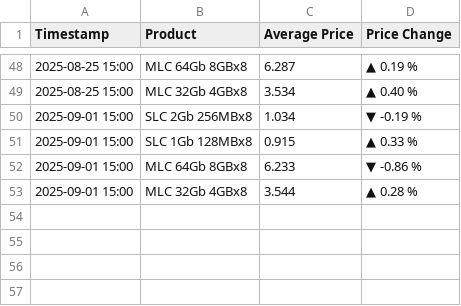
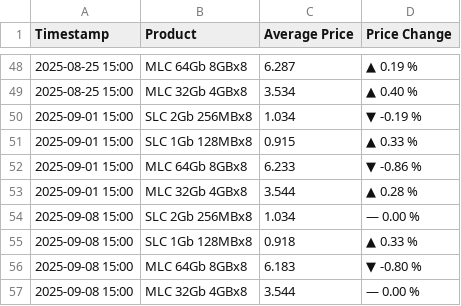
Before and after one commit to anson9417/NAND-Flash-Spot-Price-Tracker, a CSV file: nand_prices.csv, drawn as a sheet; only a part is shown, gaps mark what is left out.

Commit message:
Auto update nand_prices.csv on 2025-09-08 15:10

```diff
--- a/nand_prices.csv
+++ b/nand_prices.csv
@@ -53 +53,5 @@ Timestamp,Product,Average Price,Price Change
 2025-09-01 15:00,MLC 32Gb 4GBx8,3.544,▲ 0.28 %
+2025-09-08 15:00,SLC 2Gb 256MBx8,1.034,— 0.00 %
+2025-09-08 15:00,SLC 1Gb 128MBx8,0.918,▲ 0.33 %
+2025-09-08 15:00,MLC 64Gb 8GBx8,6.183,▼ -0.80 %
+2025-09-08 15:00,MLC 32Gb 4GBx8,3.544,— 0.00 %
```
